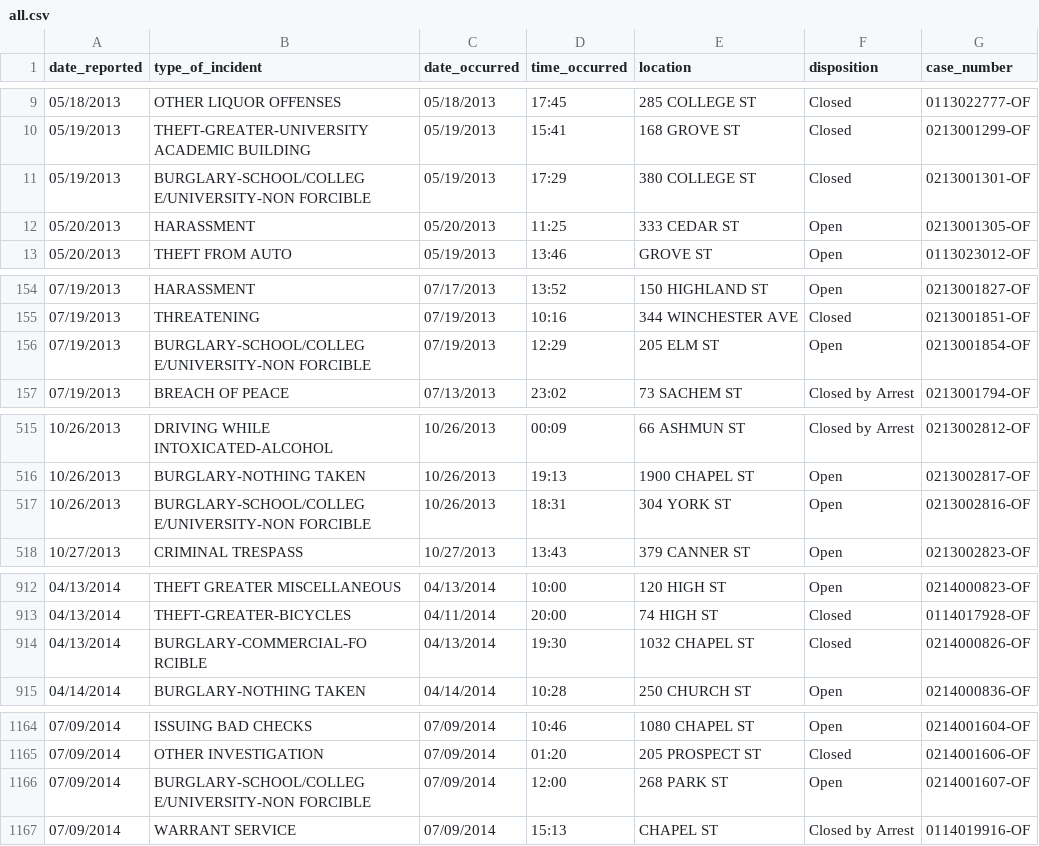
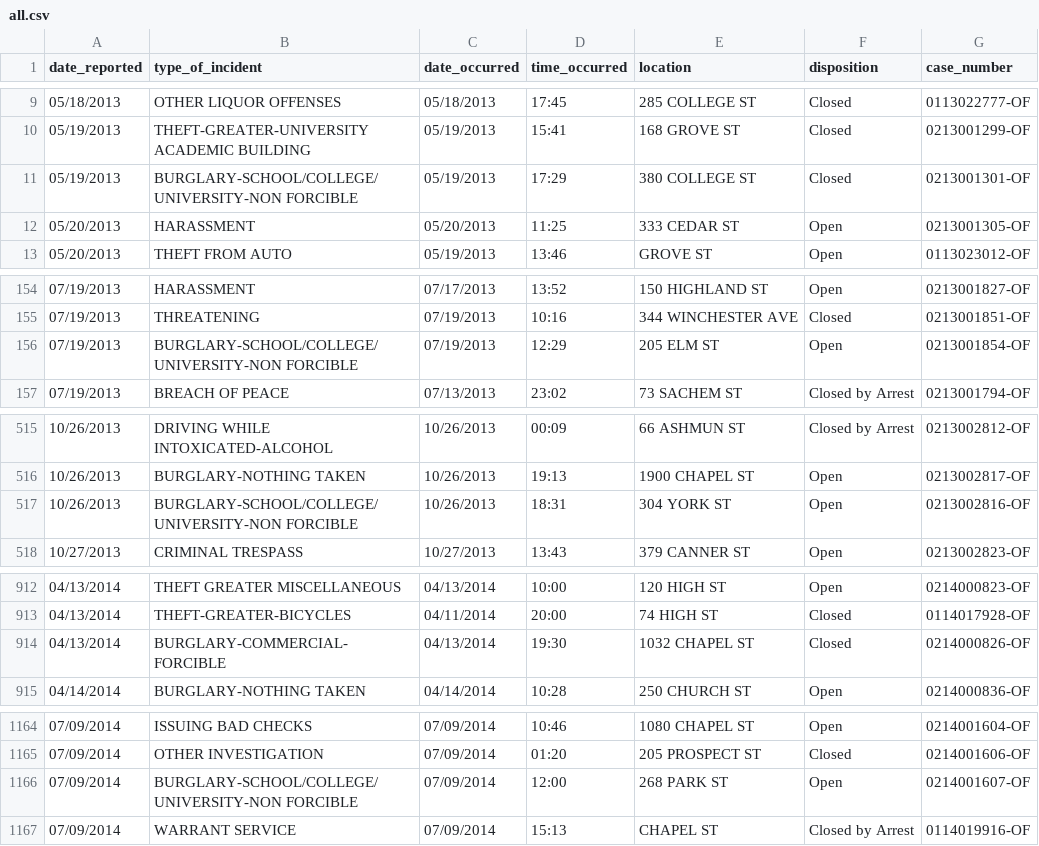
Before and after one commit to clhpeterson/yalepublicsafety, a CSV file: db/all.csv, drawn as a sheet; only a part is shown, gaps mark what is left out; the diff covers the shown part only.

Commit message:
created incident_categories.txt file

```diff
--- a/db/all.csv
+++ b/db/all.csv
@@ -10,3 +10,3 @@ date_reported,type_of_incident,date_occurred,time_occurred,location,disposition,
 05/19/2013,THEFT-GREATER-UNIVERSITY ACADEMIC BUILDING,05/19/2013,15:41,168 GROVE ST,Closed,0213001299-OF
-05/19/2013,BURGLARY-SCHOOL/COLLEG E/UNIVERSITY-NON FORCIBLE,05/19/2013,17:29,380 COLLEGE ST,Closed,0213001301-OF
+05/19/2013,BURGLARY-SCHOOL/COLLEGE/UNIVERSITY-NON FORCIBLE,05/19/2013,17:29,380 COLLEGE ST,Closed,0213001301-OF
 05/20/2013,HARASSMENT,05/20/2013,11:25,333 CEDAR ST,Open,0213001305-OF
@@ -155,3 +155,3 @@ date_reported,type_of_incident,date_occurred,time_occurred,location,disposition,
 07/19/2013,THREATENING,07/19/2013,10:16,344 WINCHESTER AVE,Closed,0213001851-OF
-07/19/2013,BURGLARY-SCHOOL/COLLEG E/UNIVERSITY-NON FORCIBLE,07/19/2013,12:29,205 ELM ST,Open,0213001854-OF
+07/19/2013,BURGLARY-SCHOOL/COLLEGE/UNIVERSITY-NON FORCIBLE,07/19/2013,12:29,205 ELM ST,Open,0213001854-OF
 07/19/2013,BREACH OF PEACE,07/13/2013,23:02,73 SACHEM ST,Closed by Arrest,0213001794-OF
@@ -516,3 +516,3 @@ date_reported,type_of_incident,date_occurred,time_occurred,location,disposition,
 10/26/2013,BURGLARY-NOTHING TAKEN,10/26/2013,19:13,1900 CHAPEL ST,Open,0213002817-OF
-10/26/2013,BURGLARY-SCHOOL/COLLEG E/UNIVERSITY-NON FORCIBLE,10/26/2013,18:31,304 YORK ST,Open,0213002816-OF
+10/26/2013,BURGLARY-SCHOOL/COLLEGE/UNIVERSITY-NON FORCIBLE,10/26/2013,18:31,304 YORK ST,Open,0213002816-OF
 10/27/2013,CRIMINAL TRESPASS,10/27/2013,13:43,379 CANNER ST,Open,0213002823-OF
@@ -913,3 +913,3 @@ date_reported,type_of_incident,date_occurred,time_occurred,location,disposition,
 04/13/2014,THEFT-GREATER-BICYCLES,04/11/2014,20:00,74 HIGH ST,Closed,0114017928-OF
-04/13/2014,BURGLARY-COMMERCIAL-FO RCIBLE,04/13/2014,19:30,1032 CHAPEL ST,Closed,0214000826-OF
+04/13/2014,BURGLARY-COMMERCIAL-FORCIBLE,04/13/2014,19:30,1032 CHAPEL ST,Closed,0214000826-OF
 04/14/2014,BURGLARY-NOTHING TAKEN,04/14/2014,10:28,250 CHURCH ST,Open,0214000836-OF
@@ -1165,3 +1165,3 @@ date_reported,type_of_incident,date_occurred,time_occurred,location,disposition,
 07/09/2014,OTHER INVESTIGATION,07/09/2014,01:20,205 PROSPECT ST,Closed,0214001606-OF
-07/09/2014,BURGLARY-SCHOOL/COLLEG E/UNIVERSITY-NON FORCIBLE,07/09/2014,12:00,268 PARK ST,Open,0214001607-OF
+07/09/2014,BURGLARY-SCHOOL/COLLEGE/UNIVERSITY-NON FORCIBLE,07/09/2014,12:00,268 PARK ST,Open,0214001607-OF
 07/09/2014,WARRANT SERVICE,07/09/2014,15:13,CHAPEL ST,Closed by Arrest,0114019916-OF
```
Also changed, not shown: 4 edited cells elsewhere in this file.
